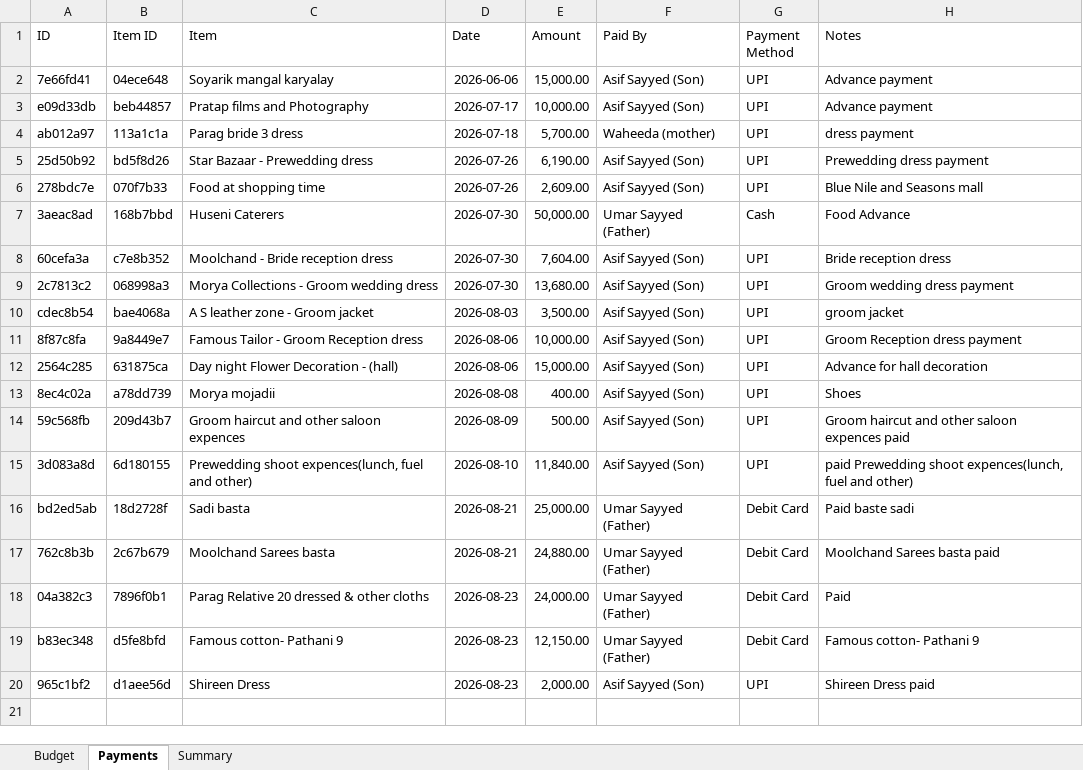
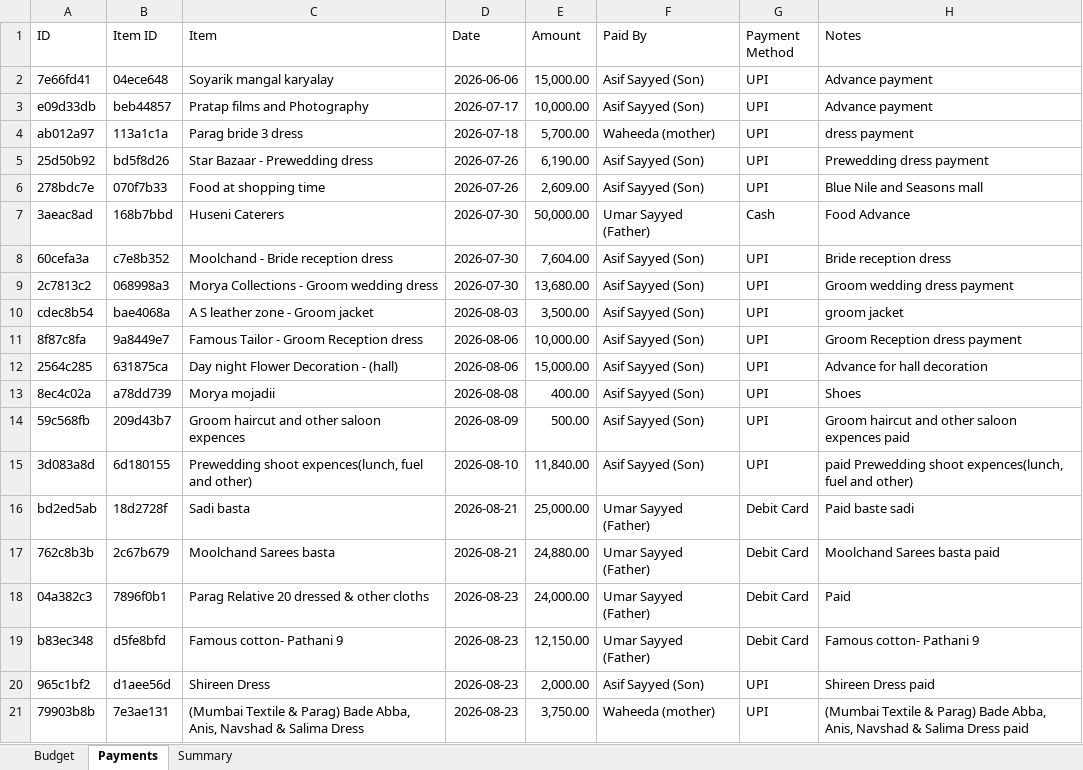
Before and after one commit to Asif-Nice/poc-track-expenses, an Excel workbook: data/expenses.xlsx, sheet Payments, drawn as a sheet; values as stored, in another font and other column widths than the file's, no borders; the diff names each change by its address in the sheet, - before the commit and + after, or states it on an @@ line.

Commit message:
Record payment: ₹3,750.00 by Waheeda (mother) for (Mumbai Textile & Parag) Bade Abba, Anis, Navshad & Salima Dress

```diff
--- a/data/expenses.xlsx (sheet Payments)
+++ b/data/expenses.xlsx (sheet Payments)
+row 21: 79903b8b | 7e3ae131 | (Mumbai Textile & Parag) Bade Abba, Anis, Navshad & Salima Dress | 2026-08-23 | 3,750.00 | Waheeda (mother) | UPI | (Mumbai Textile & Parag) Bade Abba, Anis, Navshad & Salima Dress paid
```
Also changed, not shown: sheet Summary.
